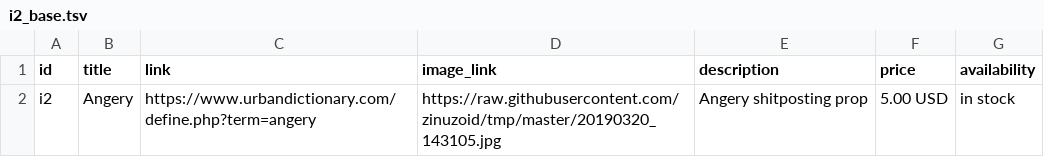
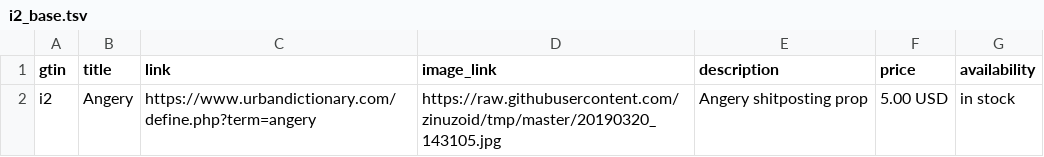
Before and after one commit to zinuzoid/tmp, a TSV file: i2_base.tsv, drawn as a sheet.

Commit message:
Update i2_base.tsv

```diff
--- a/i2_base.tsv
+++ b/i2_base.tsv
@@ -1,2 +1,2 @@
-id	title	link	image_link	description	price	availability
+gtin	title	link	image_link	description	price	availability
 i2	Angery	https://www.urbandictionary.com/define.php?term=angery	https://raw.githubusercontent.com/zinuzoid/tmp/master/20190320_143105.jpg	Angery shitposting prop	5.00 USD	in stock
```
